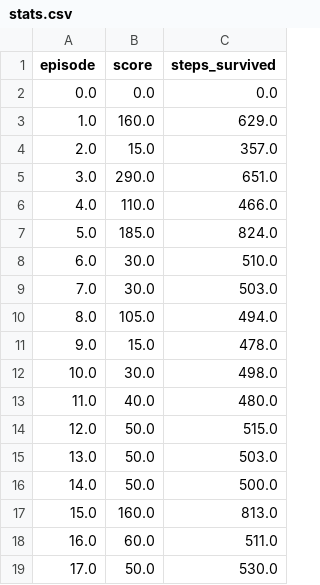
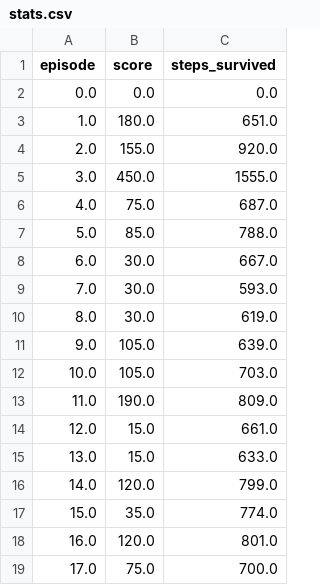
Before and after one commit to BombVoyage/projet_apr, a CSV file: models/space_invaders_v2/stats.csv, drawn as a sheet; only a part is shown; the diff covers the shown part only.

```diff
--- a/models/space_invaders_v2/stats.csv
+++ b/models/space_invaders_v2/stats.csv
@@ -2,18 +2,18 @@ episode,score,steps_survived
 0.0,0.0,0.0
-1.0,160.0,629.0
-2.0,15.0,357.0
-3.0,290.0,651.0
-4.0,110.0,466.0
-5.0,185.0,824.0
-6.0,30.0,510.0
-7.0,30.0,503.0
-8.0,105.0,494.0
-9.0,15.0,478.0
-10.0,30.0,498.0
-11.0,40.0,480.0
-12.0,50.0,515.0
-13.0,50.0,503.0
-14.0,50.0,500.0
-15.0,160.0,813.0
-16.0,60.0,511.0
-17.0,50.0,530.0
+1.0,180.0,651.0
+2.0,155.0,920.0
+3.0,450.0,1555.0
+4.0,75.0,687.0
+5.0,85.0,788.0
+6.0,30.0,667.0
+7.0,30.0,593.0
+8.0,30.0,619.0
+9.0,105.0,639.0
+10.0,105.0,703.0
+11.0,190.0,809.0
+12.0,15.0,661.0
+13.0,15.0,633.0
+14.0,120.0,799.0
+15.0,35.0,774.0
+16.0,120.0,801.0
+17.0,75.0,700.0
```
Also changed, not shown: 4 added rows and 37 edited cells elsewhere in this file, 18 other files.
